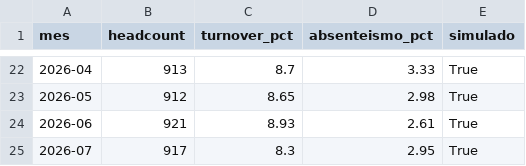
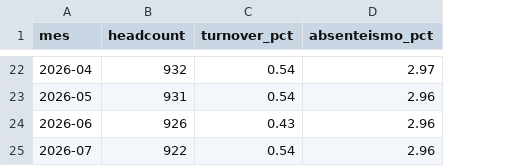
Before and after one commit to DeboraBee/People-Analytics---Logistica, a CSV file: data/processed/fato_rh_mensal.csv, drawn as a sheet; only a part is shown, gaps mark what is left out; the diff covers the shown part only; the diff names each change by its address in the sheet, - before the commit and + after, or states it on an @@ line.

```diff
--- a/data/processed/fato_rh_mensal.csv
+++ b/data/processed/fato_rh_mensal.csv
-column E (simulado), rows 22-25: all True
-B22 (headcount): 913
+B22 (headcount): 932
-C22 (turnover_pct): 8.7
+C22 (turnover_pct): 0.54
-D22 (absenteismo_pct): 3.33
+D22 (absenteismo_pct): 2.97
-B23 (headcount): 912
+B23 (headcount): 931
-C23 (turnover_pct): 8.65
+C23 (turnover_pct): 0.54
-D23 (absenteismo_pct): 2.98
+D23 (absenteismo_pct): 2.96
-B24 (headcount): 921
+B24 (headcount): 926
-C24 (turnover_pct): 8.93
+C24 (turnover_pct): 0.43
-D24 (absenteismo_pct): 2.61
+D24 (absenteismo_pct): 2.96
-B25 (headcount): 917
+B25 (headcount): 922
-C25 (turnover_pct): 8.3
+C25 (turnover_pct): 0.54
-D25 (absenteismo_pct): 2.95
+D25 (absenteismo_pct): 2.96
```
Also changed, not shown: 60 edited cells elsewhere in this file, 10 other files.
